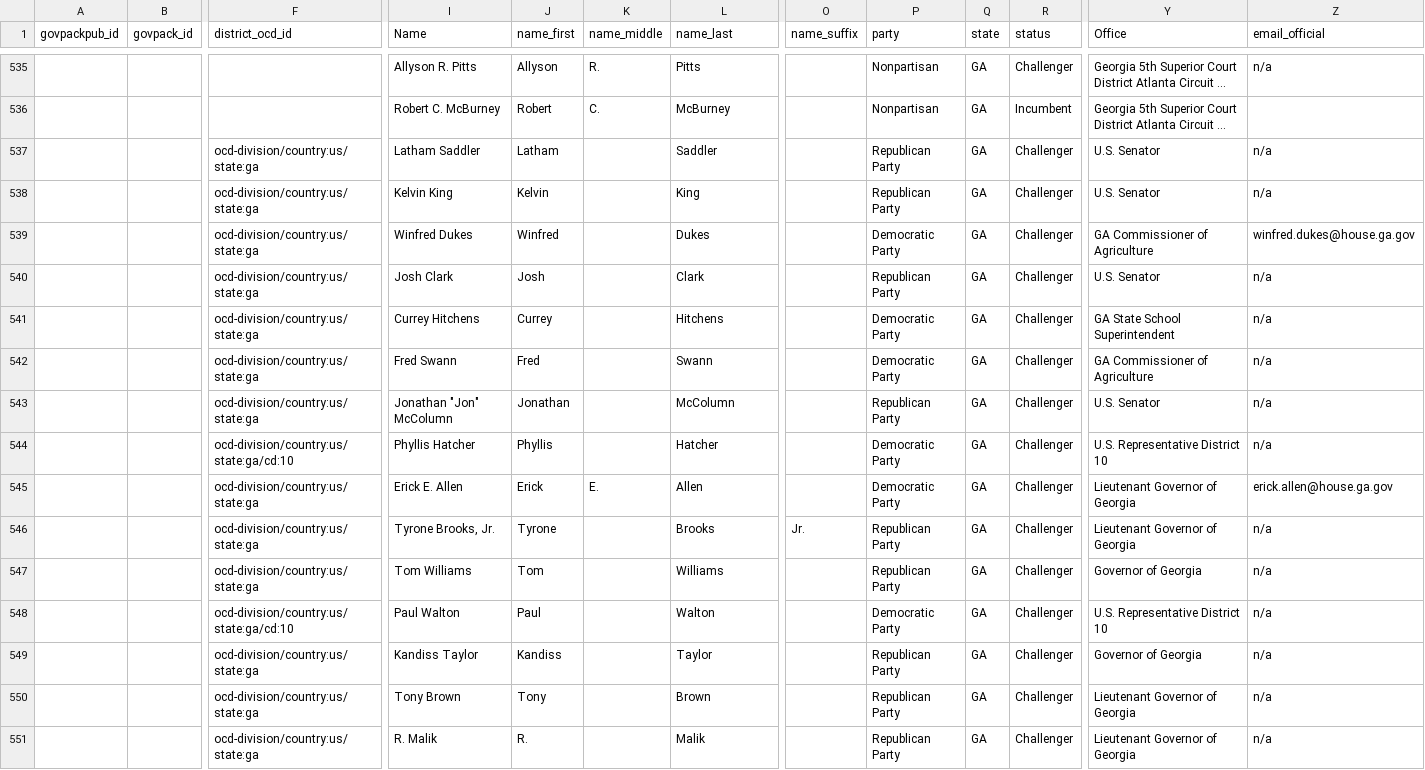
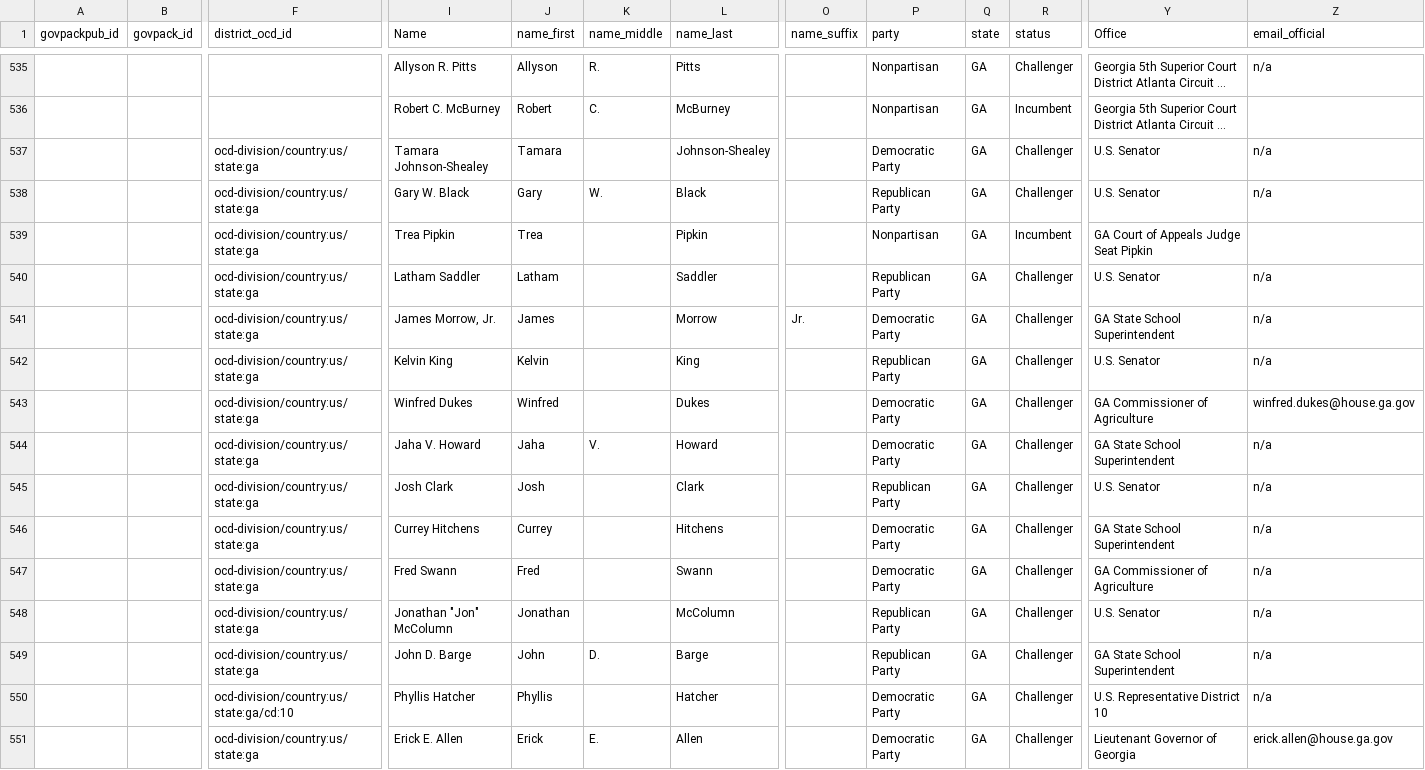
Before and after one commit to Snebula11/oklahama-cleaner, a CSV file: data/GA/ga_output.csv, drawn as a sheet; only a part is shown, gaps mark what is left out; the shorter side is filled out with more unchanged rows; long unchanged cells end in …; rows hold the shown columns only; the diff names each change by its address in the sheet, - before the commit and + after, or states it on an @@ line.

Commit message:
fixed accidentally using incorrect past converted_bp, updated data

```diff
--- a/data/GA/ga_output.csv
+++ b/data/GA/ga_output.csv
+row 537:  |  | ocd-division/country:us/state:ga | Tamara Johnson-Shealey | Tamara |  | Johnson-Shealey |  | Democratic Party | GA | Challenger | U.S. Senator | n/a
+row 538:  |  | ocd-division/country:us/state:ga | Gary W. Black | Gary | W. | Black |  | Republican Party | GA | Challenger | U.S. Senator | n/a
+row 539:  |  | ocd-division/country:us/state:ga | Trea Pipkin | Trea |  | Pipkin |  | Nonpartisan | GA | Incumbent | GA Court of Appeals Judge Seat Pipkin
+row 541:  |  | ocd-division/country:us/state:ga | James Morrow, Jr. | James |  | Morrow | Jr. | Democratic Party | GA | Challenger | GA State School Superintendent | n/a
+row 544:  |  | ocd-division/country:us/state:ga | Jaha V. Howard | Jaha | V. | Howard |  | Democratic Party | GA | Challenger | GA State School Superintendent | n/a
+row 549:  |  | ocd-division/country:us/state:ga | John D. Barge | John | D. | Barge |  | Republican Party | GA | Challenger | GA State School Superintendent | n/a
```
Also changed, not shown: data/CA/ca_output.csv, data/CT/ct_output.csv, 33 other files.
